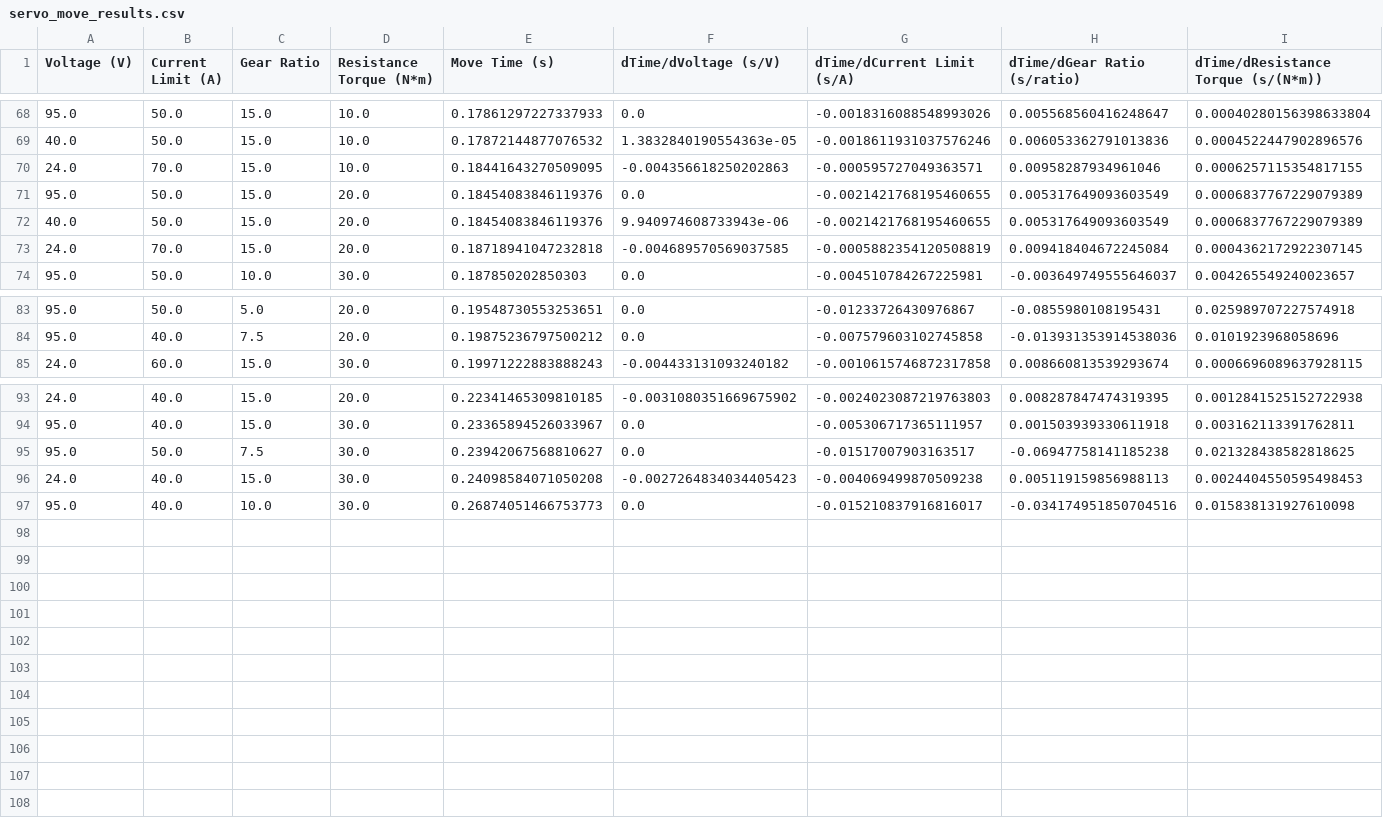
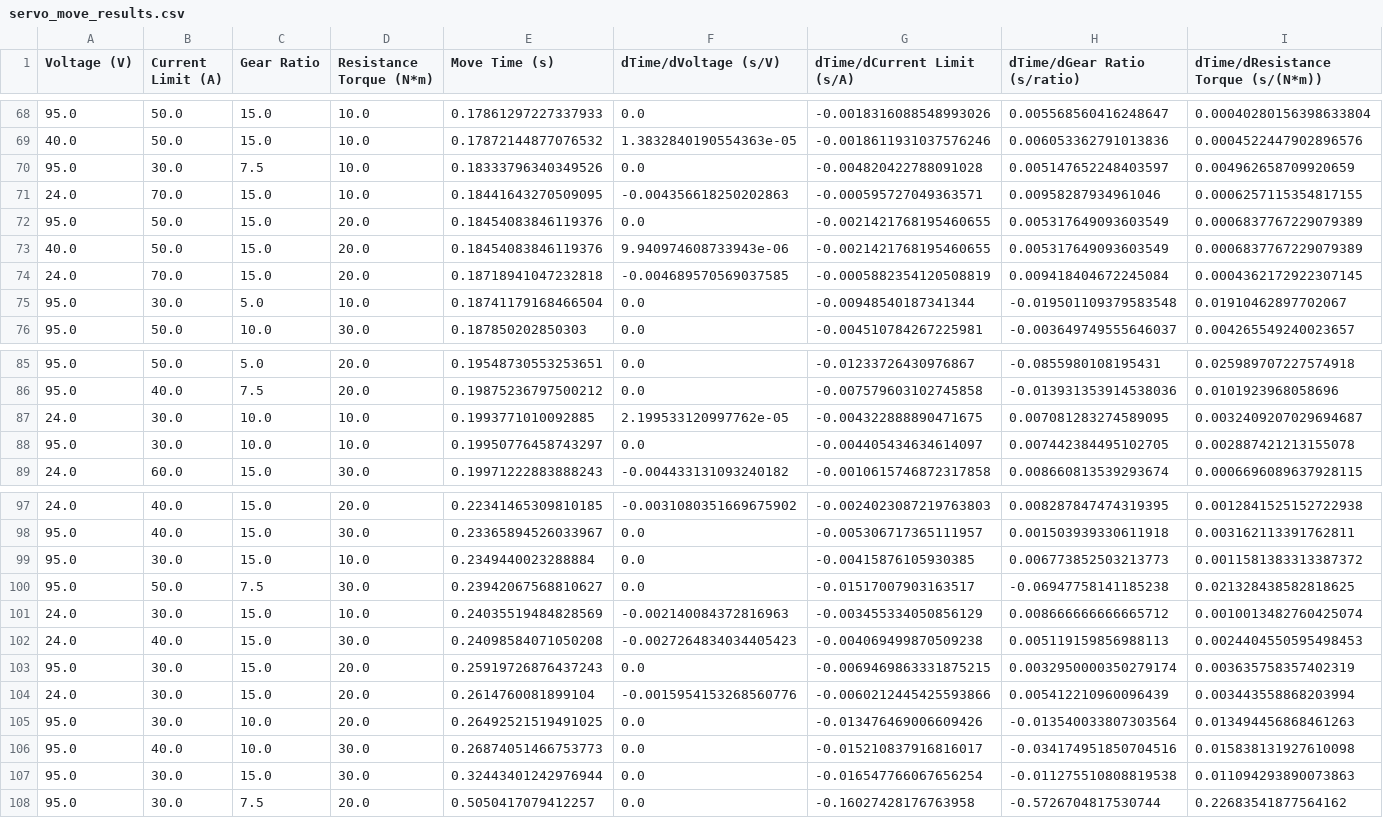
Before and after one commit to DueroBone/SteeringMotorSim, a CSV file: servo_move_results.csv, drawn as a sheet; only a part is shown, gaps mark what is left out; rows hold the shown columns only; the diff names each change by its address in the sheet, - before the commit and + after, or states it on an @@ line.

```diff
--- a/servo_move_results.csv
+++ b/servo_move_results.csv
+row 70: 95.0 | 30.0 | 7.5 | 10.0 | 0.18333796340349526 | 0.0 | -0.004820422788091028 | 0.005147652248403597 | 0.004962658709920659
+row 75: 95.0 | 30.0 | 5.0 | 10.0 | 0.18741179168466504 | 0.0 | -0.00948540187341344 | -0.019501109379583548 | 0.01910462897702067
+row 87: 24.0 | 30.0 | 10.0 | 10.0 | 0.1993771010092885 | 2.199533120997762e-05 | -0.004322888890471675 | 0.007081283274589095 | 0.0032409207029694687
+row 88: 95.0 | 30.0 | 10.0 | 10.0 | 0.19950776458743297 | 0.0 | -0.004405434634614097 | 0.007442384495102705 | 0.002887421213155078
+row 99: 95.0 | 30.0 | 15.0 | 10.0 | 0.2349440023288884 | 0.0 | -0.00415876105930385 | 0.006773852503213773 | 0.0011581383313387372
+row 101: 24.0 | 30.0 | 15.0 | 10.0 | 0.24035519484828569 | -0.002140084372816963 | -0.003455334050856129 | 0.008666666666665712 | 0.0010013482760425074
+row 103: 95.0 | 30.0 | 15.0 | 20.0 | 0.25919726876437243 | 0.0 | -0.0069469863331875215 | 0.0032950000350279174 | 0.003635758357402319
+row 104: 24.0 | 30.0 | 15.0 | 20.0 | 0.2614760081899104 | -0.0015954153268560776 | -0.0060212445425593866 | 0.005412210960096439 | 0.003443558868203994
+row 105: 95.0 | 30.0 | 10.0 | 20.0 | 0.26492521519491025 | 0.0 | -0.013476469006609426 | -0.013540033807303564 | 0.013494456868461263
+row 107: 95.0 | 30.0 | 15.0 | 30.0 | 0.32443401242976944 | 0.0 | -0.016547766067656254 | -0.011275510808819538 | 0.011094293890073863
+row 108: 95.0 | 30.0 | 7.5 | 20.0 | 0.5050417079412257 | 0.0 | -0.16027428176763958 | -0.5726704817530744 | 0.22683541877564162
```
Also changed, not shown: 1 other file.
